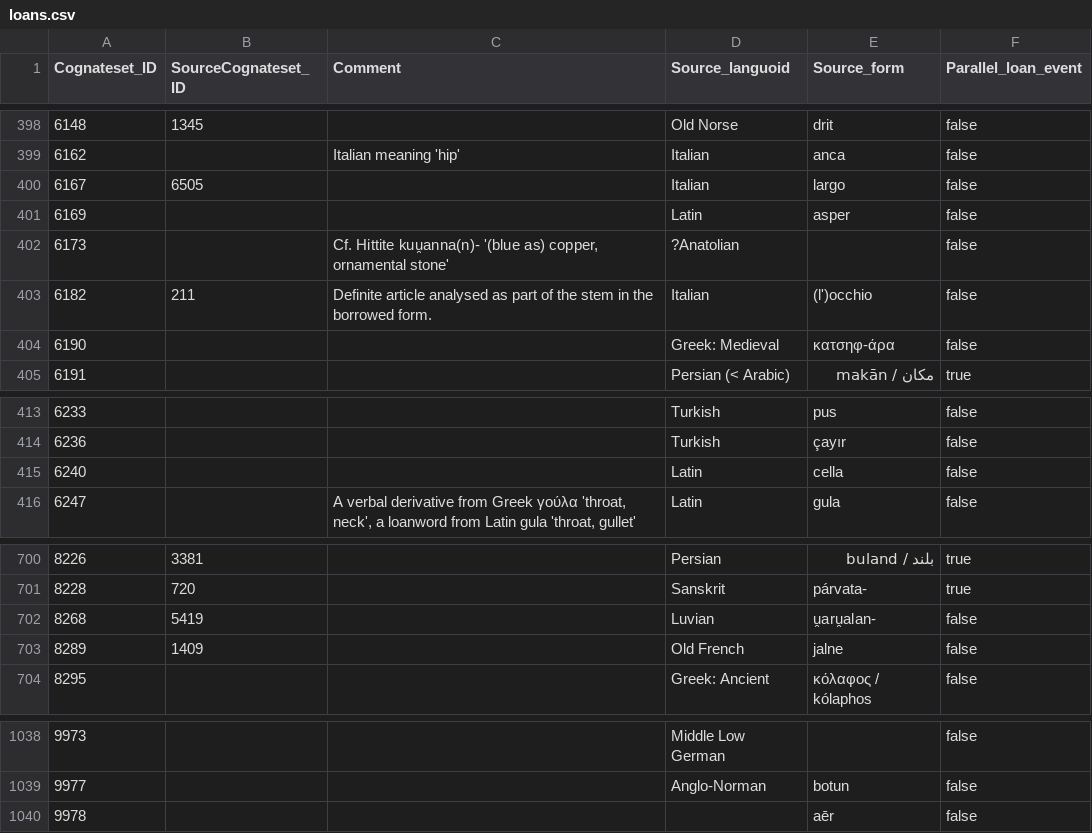
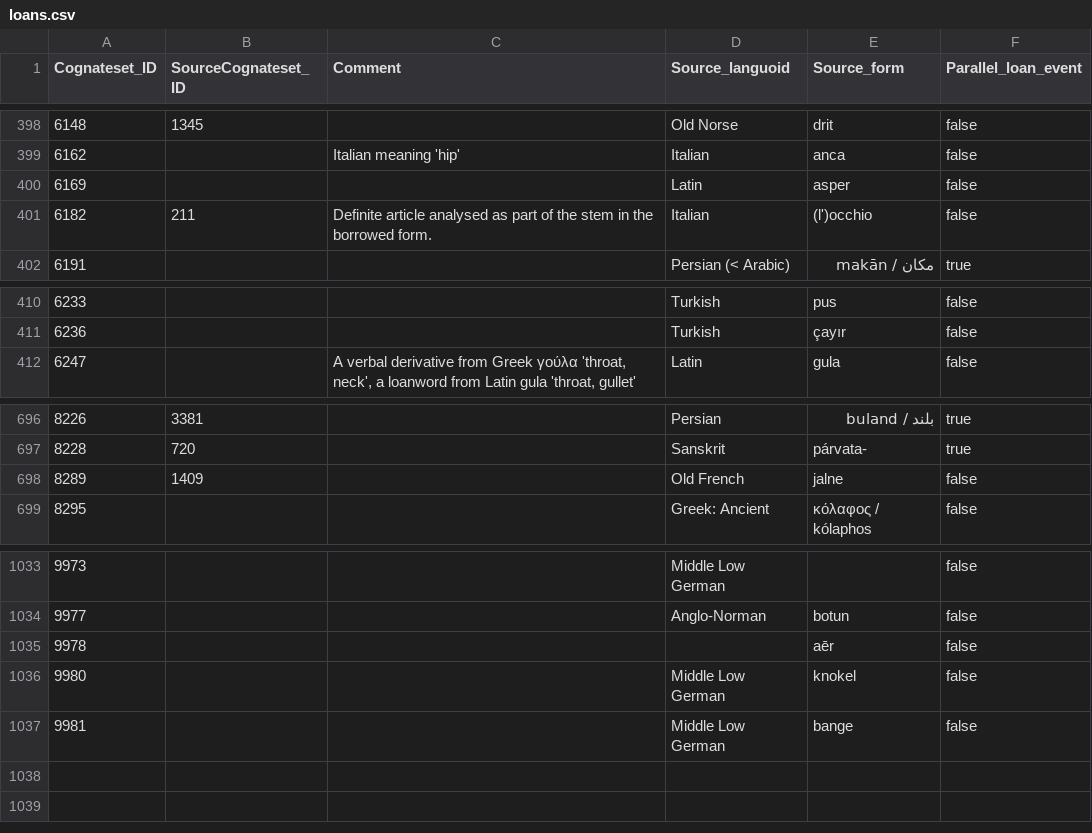
Before and after one commit to lexibank/iecor, a CSV file: cldf/loans.csv, drawn as a sheet; only a part is shown, gaps mark what is left out; removed rows and columns are numbered as before the commit, all else as after; the diff names each change by its address in the sheet, - before the commit and + after, or states it on an @@ line.

Commit message:
made cldf for version 1.1

```diff
--- a/cldf/loans.csv
+++ b/cldf/loans.csv
-row 400: 6167 | 6505 |  | Italian | largo | false
-row 402: 6173 |  | Cf. Hittite kuu̯anna(n)- '(blue as) copper, ornamental stone' | ?Anatolian |  | false
-row 404: 6190 |  |  | Greek: Medieval | κατσηφ-άρα | false
-row 415: 6240 |  |  | Latin | cella | false
-row 702: 8268 | 5419 |  | Luvian | u̯aru̯alan- | false
+row 1036: 9980 |  |  | Middle Low German | knokel | false
+row 1037: 9981 |  |  | Middle Low German | bange | false
```
Also changed, not shown: 13 other files.
